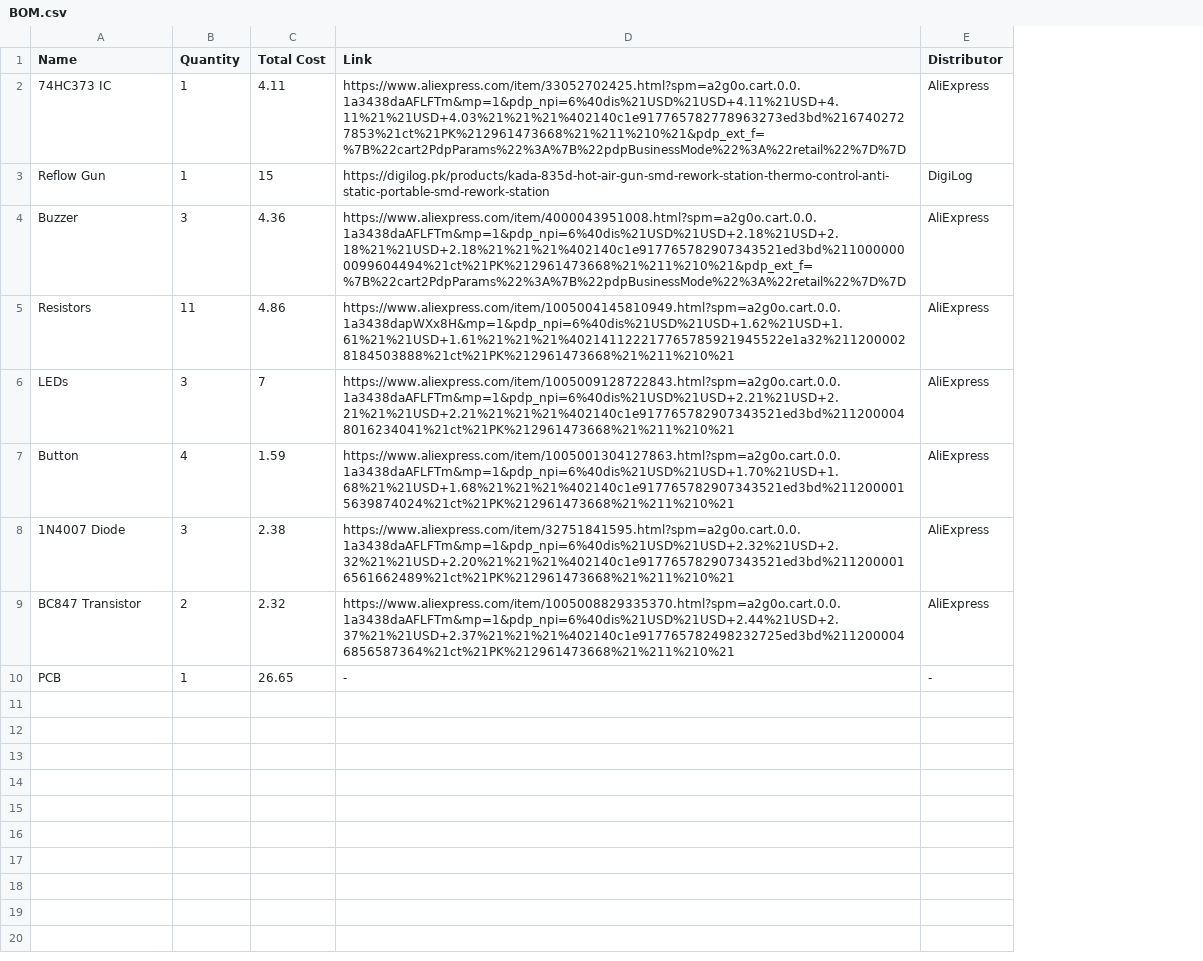
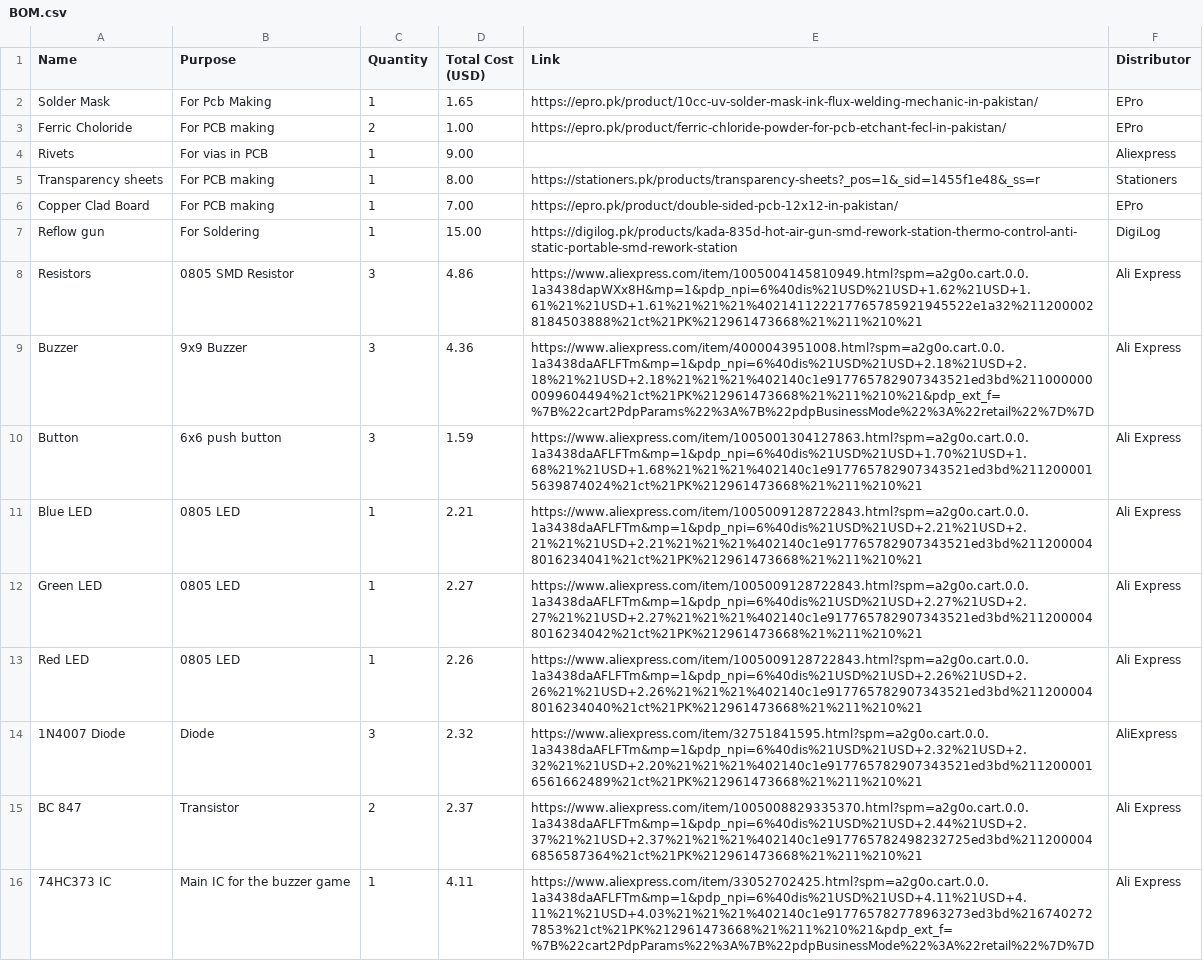
Before and after one commit to Huzaifa-Baghoor/Buzzer-Game, a CSV file: BOM.csv, drawn as a sheet; removed rows and columns are numbered as before the commit, all else as after; the diff names each change by its address in the sheet, - before the commit and + after, or states it on an @@ line.

Commit message:
BOM.csv

```diff
--- a/BOM.csv
+++ b/BOM.csv
+column B (Purpose), row 7: For Soldering; rows 9-10: 9x9 Buzzer | 6x6 push button; rows 14-15: Diode | Transistor
-D1: Total Cost
+D1: Total Cost (USD)
-row 2: 74HC373 IC | 1 | 4.11 | https://www.aliexpress.com/item/33052702425.html?spm=a2g0o.cart.0.0.1a3438daAFLFTm&mp=1&pdp_npi=6%40dis%21USD%21USD+4.11%21USD+4.11%21%21USD+4.03%21%21%21%402140c1e917765782778963273ed3bd%2167402727853%21ct%21PK%212961473668%21%211%210%21&pdp_ext_f=%7B%22cart2PdpParams%22%3A%7B%22pdpBusinessMode%22%3A%22retail%22%7D%7D | AliExpress
+row 2: Solder Mask | For Pcb Making | 1 | 1.65 | https://epro.pk/product/10cc-uv-solder-mask-ink-flux-welding-mechanic-in-pakistan/ | EPro
+row 3: Ferric Choloride | For PCB making | 2 | 1.00 | https://epro.pk/product/ferric-chloride-powder-for-pcb-etchant-fecl-in-pakistan/ | EPro
+row 4: Rivets | For vias in PCB | 1 | 9.00 |  | Aliexpress
+row 5: Transparency sheets | For PCB making | 1 | 8.00 | https://stationers.pk/products/transparency-sheets?_pos=1&_sid=1455f1e48&_ss=r | Stationers
+row 6: Copper Clad Board | For PCB making | 1 | 7.00 | https://epro.pk/product/double-sided-pcb-12x12-in-pakistan/ | EPro
-A7 (Name): Reflow Gun
+A7 (Name): Reflow gun
-D7 (Total Cost (USD)): 15
+D7 (Total Cost (USD)): 15.00
+row 8: Resistors | 0805 SMD Resistor | 3 | 4.86 | https://www.aliexpress.com/item/1005004145810949.html?spm=a2g0o.cart.0.0.1a3438dapWXx8H&mp=1&pdp_npi=6%40dis%21USD%21USD+1.62%21USD+1.61%21%21USD+1.61%21%21%21%402141122217765785921945522e1a32%2112000028184503888%21ct%21PK%212961473668%21%211%210%21 | Ali Express
-F9 (Distributor): AliExpress
+F9 (Distributor): Ali Express
-row 5: Resistors | 11 | 4.86 | https://www.aliexpress.com/item/1005004145810949.html?spm=a2g0o.cart.0.0.1a3438dapWXx8H&mp=1&pdp_npi=6%40dis%21USD%21USD+1.62%21USD+1.61%21%21USD+1.61%21%21%21%402141122217765785921945522e1a32%2112000028184503888%21ct%21PK%212961473668%21%211%210%21 | AliExpress
-row 6: LEDs | 3 | 7 | https://www.aliexpress.com/item/1005009128722843.html?spm=a2g0o.cart.0.0.1a3438daAFLFTm&mp=1&pdp_npi=6%40dis%21USD%21USD+2.21%21USD+2.21%21%21USD+2.21%21%21%21%402140c1e917765782907343521ed3bd%2112000048016234041%21ct%21PK%212961473668%21%211%210%21 | AliExpress
-C10 (Quantity): 4
+C10 (Quantity): 3
-F10 (Distributor): AliExpress
+F10 (Distributor): Ali Express
+row 11: Blue LED | 0805 LED | 1 | 2.21 | https://www.aliexpress.com/item/1005009128722843.html?spm=a2g0o.cart.0.0.1a3438daAFLFTm&mp=1&pdp_npi=6%40dis%21USD%21USD+2.21%21USD+2.21%21%21USD+2.21%21%21%21%402140c1e917765782907343521ed3bd%2112000048016234041%21ct%21PK%212961473668%21%211%210%21 | Ali Express
+row 12: Green LED | 0805 LED | 1 | 2.27 | https://www.aliexpress.com/item/1005009128722843.html?spm=a2g0o.cart.0.0.1a3438daAFLFTm&mp=1&pdp_npi=6%40dis%21USD%21USD+2.27%21USD+2.27%21%21USD+2.27%21%21%21%402140c1e917765782907343521ed3bd%2112000048016234042%21ct%21PK%212961473668%21%211%210%21 | Ali Express
+row 13: Red LED | 0805 LED | 1 | 2.26 | https://www.aliexpress.com/item/1005009128722843.html?spm=a2g0o.cart.0.0.1a3438daAFLFTm&mp=1&pdp_npi=6%40dis%21USD%21USD+2.26%21USD+2.26%21%21USD+2.26%21%21%21%402140c1e917765782907343521ed3bd%2112000048016234040%21ct%21PK%212961473668%21%211%210%21 | Ali Express
-D14 (Total Cost (USD)): 2.38
+D14 (Total Cost (USD)): 2.32
-A15 (Name): BC847 Transistor
+A15 (Name): BC 847
-D15 (Total Cost (USD)): 2.32
+D15 (Total Cost (USD)): 2.37
-F15 (Distributor): AliExpress
+F15 (Distributor): Ali Express
-row 10: PCB | 1 | 26.65 | - | -
+row 16: 74HC373 IC | Main IC for the buzzer game | 1 | 4.11 | https://www.aliexpress.com/item/33052702425.html?spm=a2g0o.cart.0.0.1a3438daAFLFTm&mp=1&pdp_npi=6%40dis%21USD%21USD+4.11%21USD+4.11%21%21USD+4.03%21%21%21%402140c1e917765782778963273ed3bd%2167402727853%21ct%21PK%212961473668%21%211%210%21&pdp_ext_f=%7B%22cart2PdpParams%22%3A%7B%22pdpBusinessMode%22%3A%22retail%22%7D%7D | Ali Express
```
